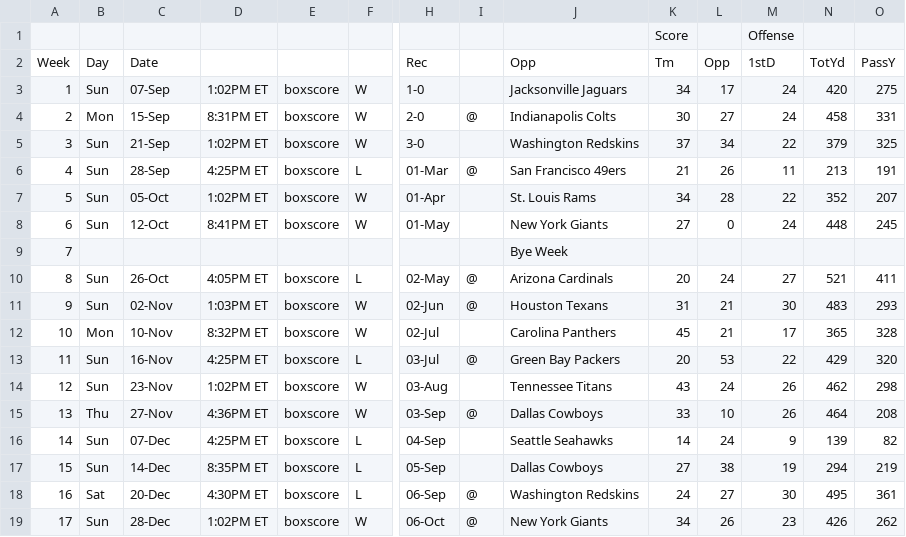
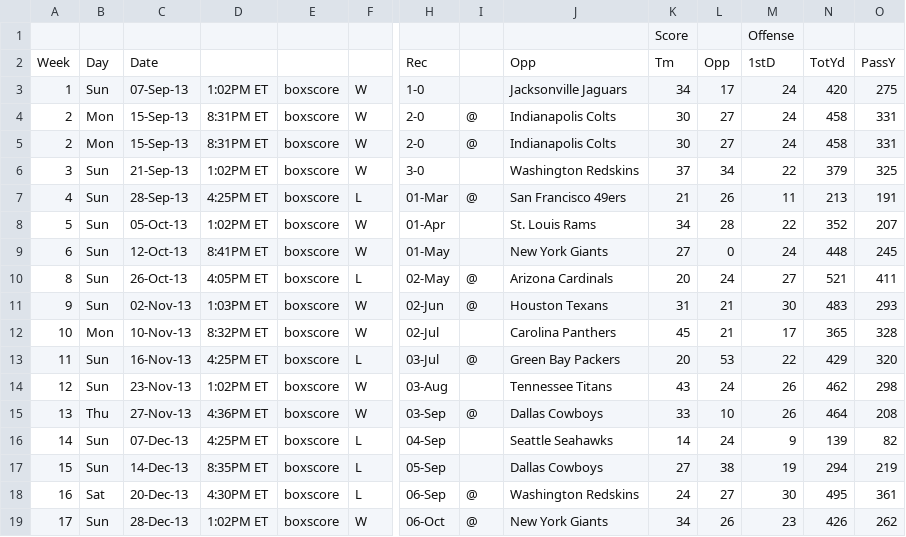
Before and after one commit to crittycar/BigGrega, a CSV file: Eagles/Eagles2014.csv, drawn as a sheet; only a part is shown, gaps mark what is left out; removed rows and columns are numbered as before the commit, all else as after; rows hold the shown columns only; the diff names each change by its address in the sheet, - before the commit and + after, or states it on an @@ line.

Commit message:
Update Eagles2014.csv

```diff
--- a/Eagles/Eagles2014.csv
+++ b/Eagles/Eagles2014.csv
-C3: 07-Sep
+C3: 07-Sep-13
-C4: 15-Sep
+C4: 15-Sep-13
+row 5: 2 | Mon | 15-Sep-13 | 8:31PM ET | boxscore | W | 2-0 | @ | Indianapolis Colts | 30 | 27 | 24 | 458 | 331
-C6: 21-Sep
+C6: 21-Sep-13
-C7: 28-Sep
+C7: 28-Sep-13
-C8: 05-Oct
+C8: 05-Oct-13
-C9: 12-Oct
+C9: 12-Oct-13
-row 9: 7 |  |  |  |  |  |  |  | Bye Week
-C10: 26-Oct
+C10: 26-Oct-13
-C11: 02-Nov
+C11: 02-Nov-13
-C12: 10-Nov
+C12: 10-Nov-13
-C13: 16-Nov
+C13: 16-Nov-13
-C14: 23-Nov
+C14: 23-Nov-13
-C15: 27-Nov
+C15: 27-Nov-13
-C16: 07-Dec
+C16: 07-Dec-13
-C17: 14-Dec
+C17: 14-Dec-13
-C18: 20-Dec
+C18: 20-Dec-13
-C19: 28-Dec
+C19: 28-Dec-13
```
